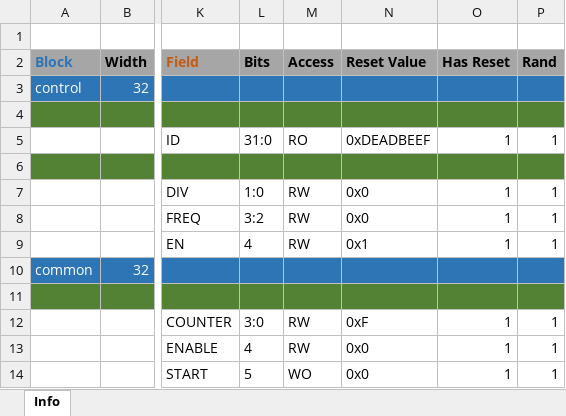
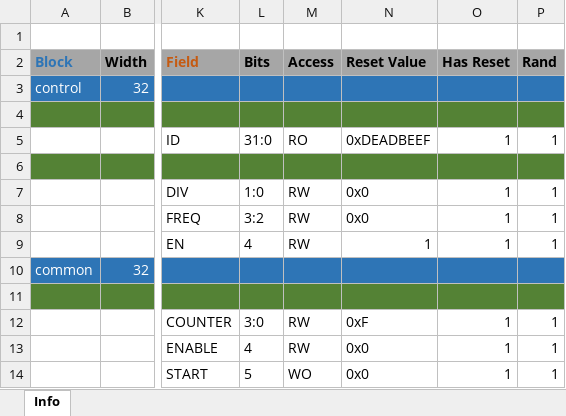
Before and after one commit to seabeam/yuu_register_productor, an Excel workbook: reg.xlsx, sheet Info, drawn as a sheet; only a part is shown, gaps mark what is left out; values as stored, in another font and other column widths than the file's, no borders; conditional formats not drawn; the diff names each change by its address in the sheet, - before the commit and + after, or states it on an @@ line.

Commit message:
fixed typo

```diff
--- a/reg.xlsx (sheet Info)
+++ b/reg.xlsx (sheet Info)
-N9: 0x1
+N9: 1
```
Also changed, not shown: 1 other file.
